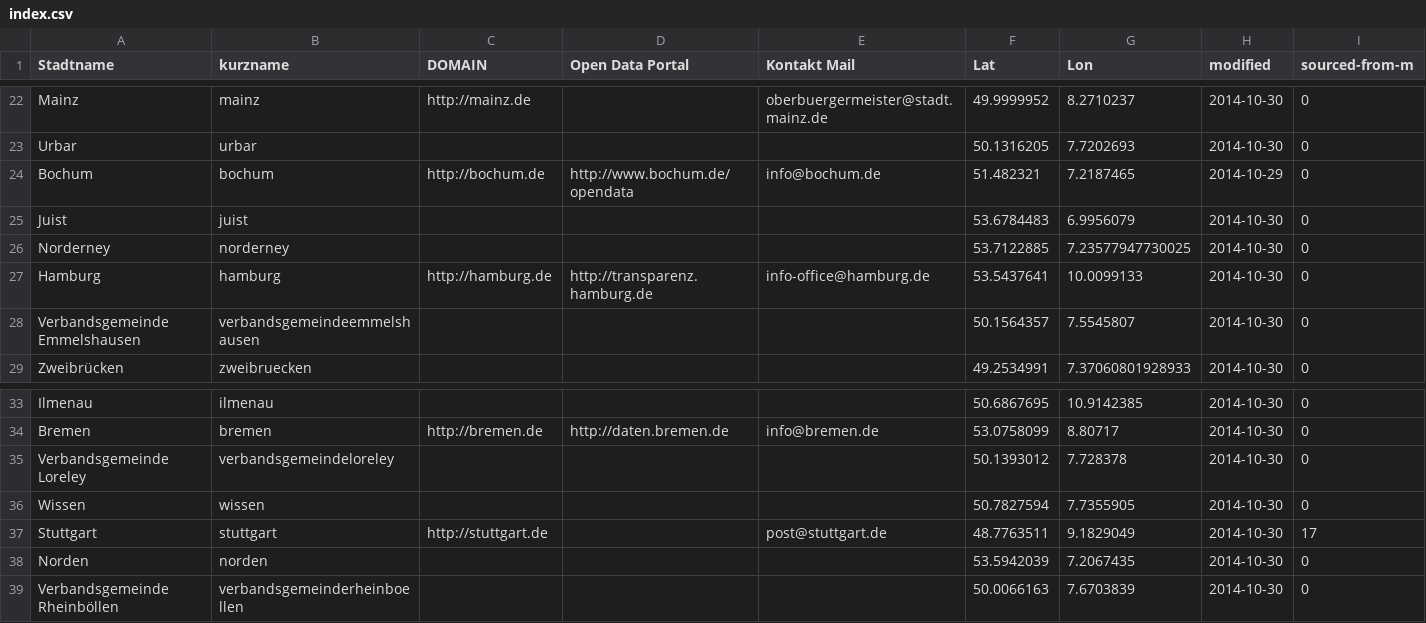
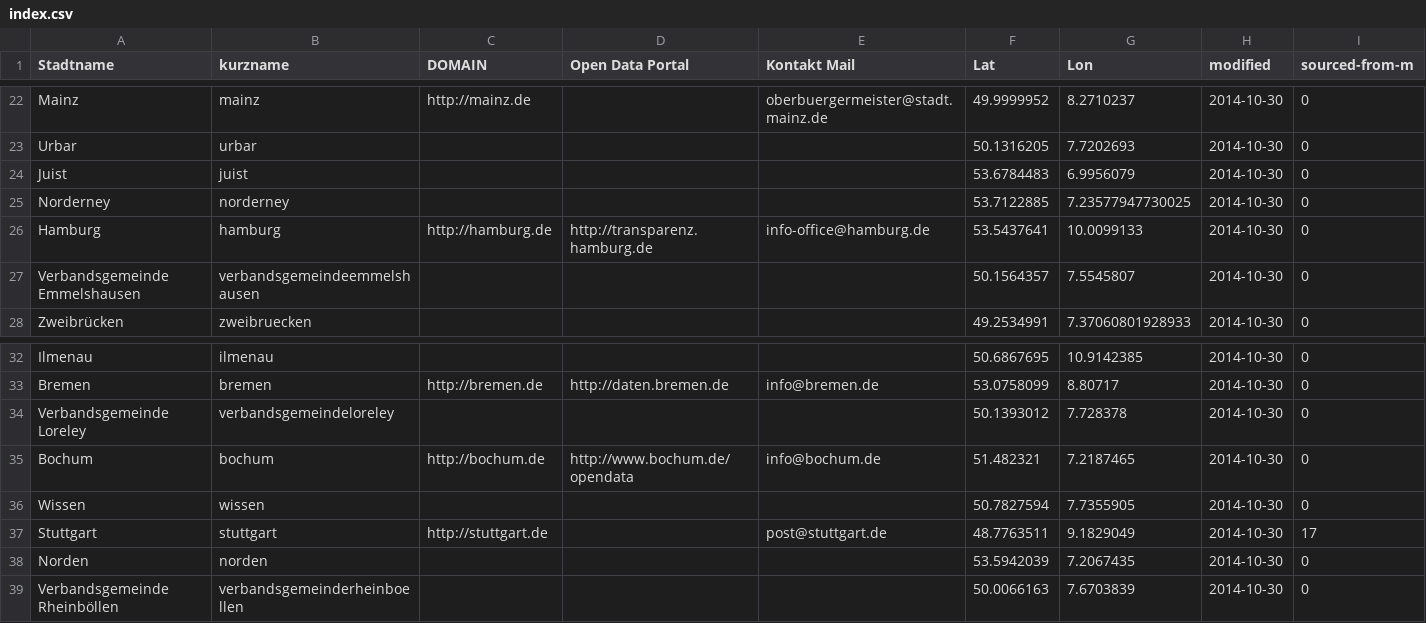
Before and after one commit to okfde/odmonitormap, a CSV file: data/index.csv, drawn as a sheet; only a part is shown, gaps mark what is left out; removed rows and columns are numbered as before the commit, all else as after; rows hold the shown columns only; the diff names each change by its address in the sheet, - before the commit and + after, or states it on an @@ line.

```diff
--- a/data/index.csv
+++ b/data/index.csv
-row 24: Bochum | bochum | http://bochum.de | http://www.bochum.de/opendata | info@bochum.de | 51.482321 | 7.2187465 | 2014-10-29 | 0
+row 35: Bochum | bochum | http://bochum.de | http://www.bochum.de/opendata | info@bochum.de | 51.482321 | 7.2187465 | 2014-10-30 | 0
```
Also changed, not shown: data/bochum.csv, data/bonn.csv, 3 other files.
